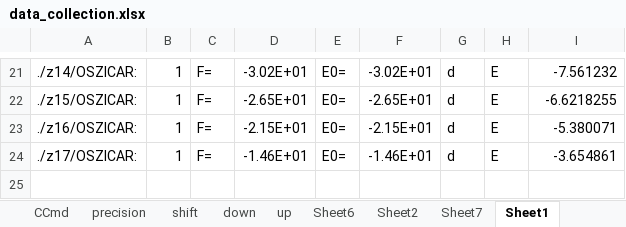
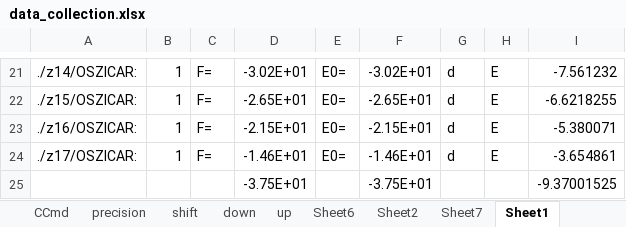
Before and after one commit to YerongLeopard/William, an Excel workbook: data/data_collection.xlsx, sheet Sheet1, drawn as a sheet; only a part is shown, gaps mark what is left out; values as stored, in another font and other column widths than the file's, no borders; the diff names each change by its address in the sheet, - before the commit and + after, or states it on an @@ line.

```diff
--- a/data/data_collection.xlsx (sheet Sheet1)
+++ b/data/data_collection.xlsx (sheet Sheet1)
+row 25:  |  |  | -3.75E+01 |  | -3.75E+01 |  |  | -9.37001525
```
Also changed, not shown: sheet data12, sheet phonopy, charts or pictures.
